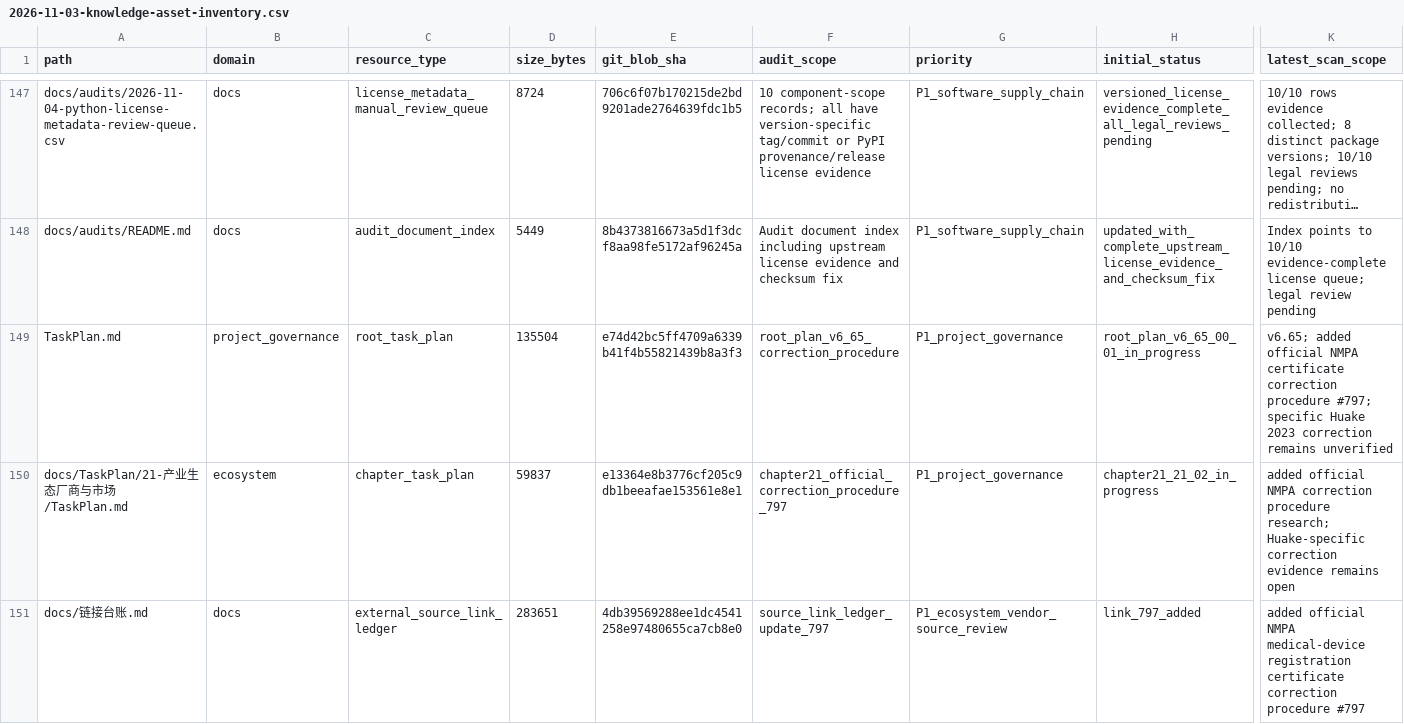
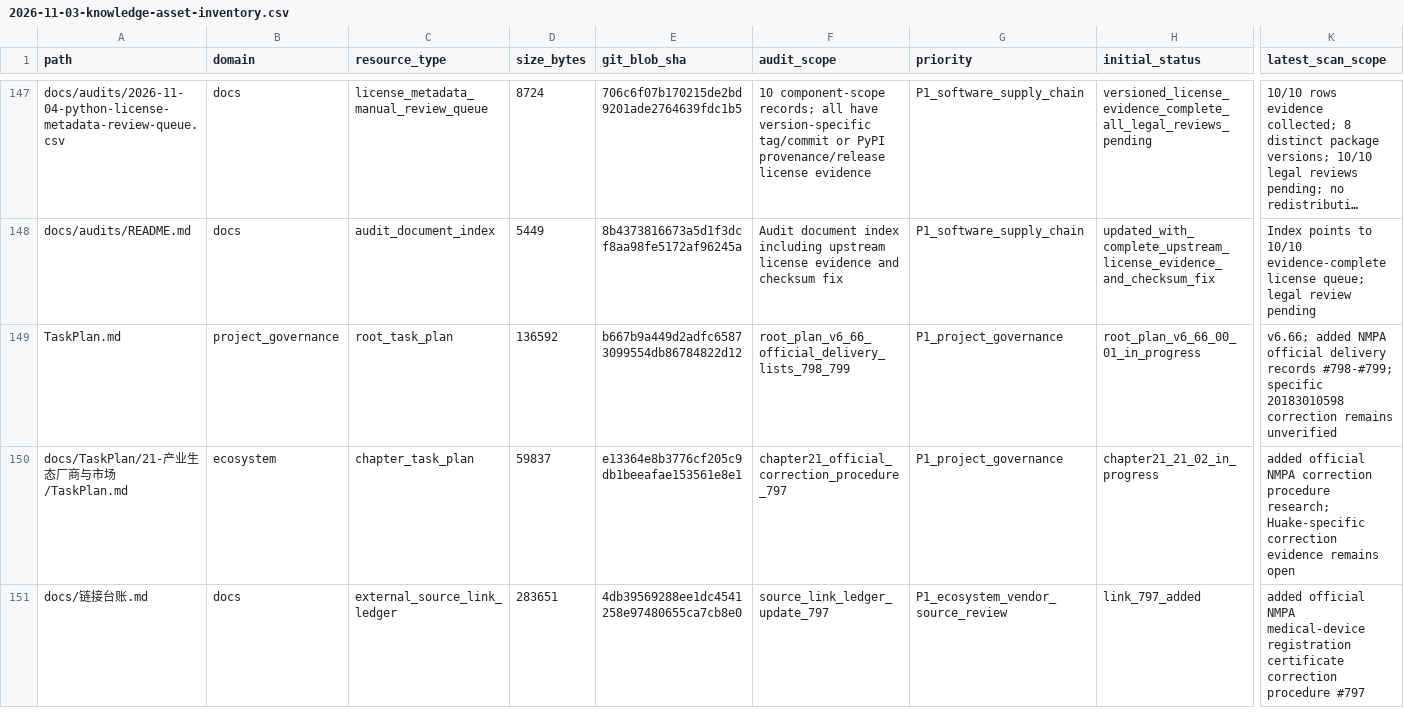
Before and after one commit to rexyll/robot_knowledgebasement, a CSV file: docs/audits/2026-11-03-knowledge-asset-inventory.csv, drawn as a sheet; only a part is shown, gaps mark what is left out; long unchanged cells end in …; the diff names each change by its address in the sheet, - before the commit and + after, or states it on an @@ line.

Commit message:
Update root plan inventory metadata to v6.66

```diff
--- a/docs/audits/2026-11-03-knowledge-asset-inventory.csv
+++ b/docs/audits/2026-11-03-knowledge-asset-inventory.csv
-D149 (size_bytes): 135504
+D149 (size_bytes): 136592
-E149 (git_blob_sha): e74d42bc5ff4709a6339b41f4b55821439b8a3f3
+E149 (git_blob_sha): b667b9a449d2adfc65873099554db86784822d12
-F149 (audit_scope): root_plan_v6_65_correction_procedure
+F149 (audit_scope): root_plan_v6_66_official_delivery_lists_798_799
-H149 (initial_status): root_plan_v6_65_00_01_in_progress
+H149 (initial_status): root_plan_v6_66_00_01_in_progress
-K149 (latest_scan_scope): v6.65; added official NMPA certificate correction procedure #797; specific Huake 2023 correction remains…
+K149 (latest_scan_scope): v6.66; added NMPA official delivery records #798-#799; specific 20183010598 correction remains…
```
